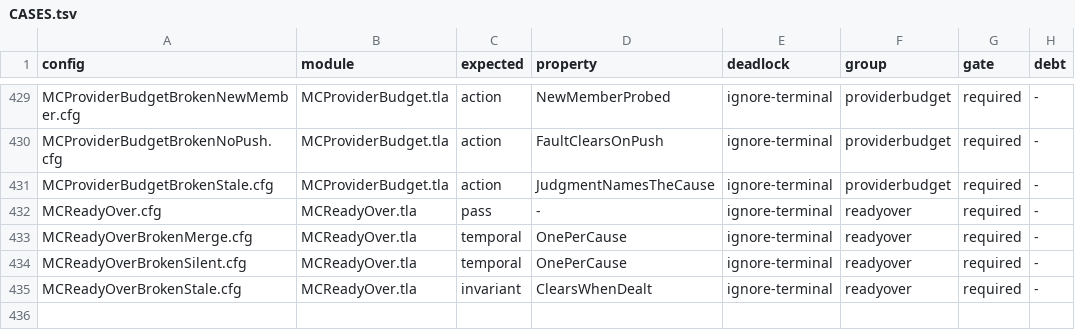
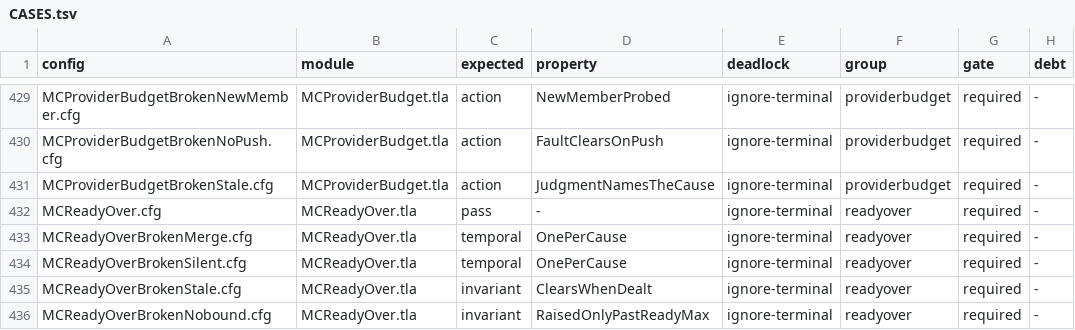
Before and after one commit to mas-bandwidth/nova-sprint, a TSV file: tla/CASES.tsv, drawn as a sheet; only a part is shown, gaps mark what is left out.

```diff
--- a/tla/CASES.tsv
+++ b/tla/CASES.tsv
@@ -435 +435,2 @@ MCReadyOverBrokenSilent.cfg	MCReadyOver.tla	temporal	OnePerCause	ignore-terminal
 MCReadyOverBrokenStale.cfg	MCReadyOver.tla	invariant	ClearsWhenDealt	ignore-terminal	readyover	required	-
+MCReadyOverBrokenNobound.cfg	MCReadyOver.tla	invariant	RaisedOnlyPastReadyMax	ignore-terminal	readyover	required	-
```
Also changed, not shown: tla/COVERAGE.tsv, 7 other files.
